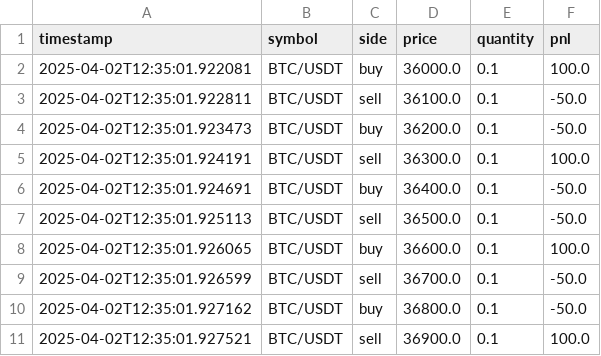
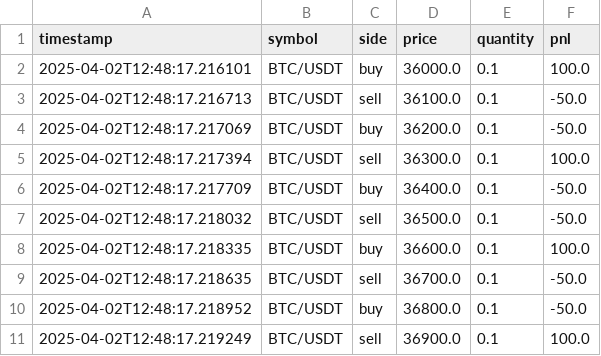
Before and after one commit to cluster2600/ELVIS, a CSV file: plots_and_metrics/trades.csv, drawn as a sheet.

```diff
--- a/plots_and_metrics/trades.csv
+++ b/plots_and_metrics/trades.csv
@@ -1,11 +1,11 @@
 timestamp,symbol,side,price,quantity,pnl
-2025-04-02T12:35:01.922081,BTC/USDT,buy,36000.0,0.1,100.0
-2025-04-02T12:35:01.922811,BTC/USDT,sell,36100.0,0.1,-50.0
-2025-04-02T12:35:01.923473,BTC/USDT,buy,36200.0,0.1,-50.0
-2025-04-02T12:35:01.924191,BTC/USDT,sell,36300.0,0.1,100.0
-2025-04-02T12:35:01.924691,BTC/USDT,buy,36400.0,0.1,-50.0
-2025-04-02T12:35:01.925113,BTC/USDT,sell,36500.0,0.1,-50.0
-2025-04-02T12:35:01.926065,BTC/USDT,buy,36600.0,0.1,100.0
-2025-04-02T12:35:01.926599,BTC/USDT,sell,36700.0,0.1,-50.0
-2025-04-02T12:35:01.927162,BTC/USDT,buy,36800.0,0.1,-50.0
-2025-04-02T12:35:01.927521,BTC/USDT,sell,36900.0,0.1,100.0
+2025-04-02T12:48:17.216101,BTC/USDT,buy,36000.0,0.1,100.0
+2025-04-02T12:48:17.216713,BTC/USDT,sell,36100.0,0.1,-50.0
+2025-04-02T12:48:17.217069,BTC/USDT,buy,36200.0,0.1,-50.0
+2025-04-02T12:48:17.217394,BTC/USDT,sell,36300.0,0.1,100.0
+2025-04-02T12:48:17.217709,BTC/USDT,buy,36400.0,0.1,-50.0
+2025-04-02T12:48:17.218032,BTC/USDT,sell,36500.0,0.1,-50.0
+2025-04-02T12:48:17.218335,BTC/USDT,buy,36600.0,0.1,100.0
+2025-04-02T12:48:17.218635,BTC/USDT,sell,36700.0,0.1,-50.0
+2025-04-02T12:48:17.218952,BTC/USDT,buy,36800.0,0.1,-50.0
+2025-04-02T12:48:17.219249,BTC/USDT,sell,36900.0,0.1,100.0
```
Also changed, not shown: test_data/binance_data.csv, test_data/features.csv, 14 other files.
